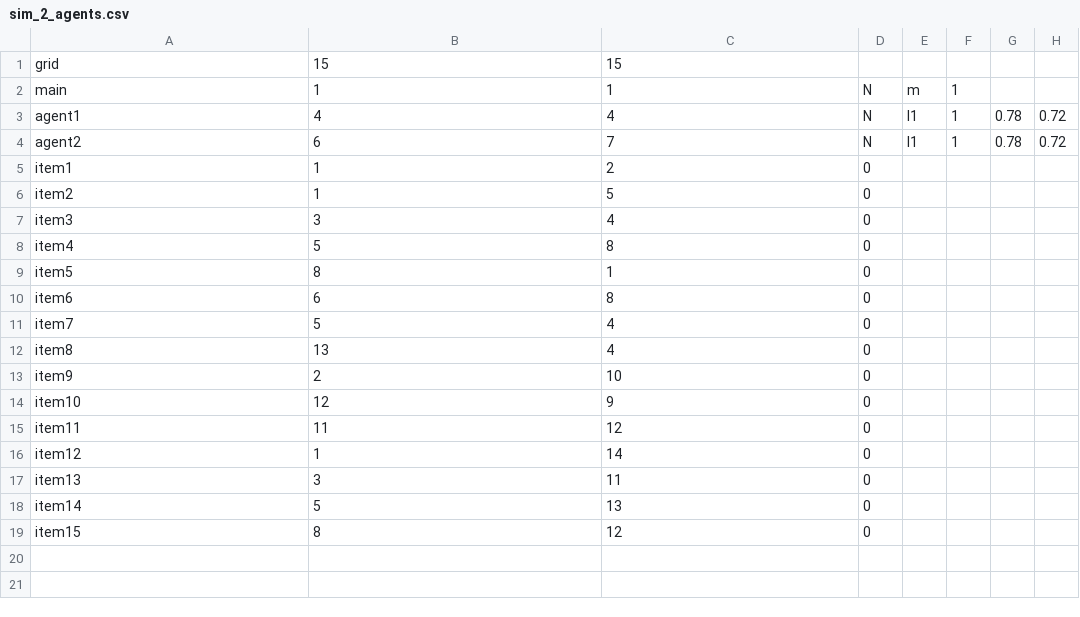
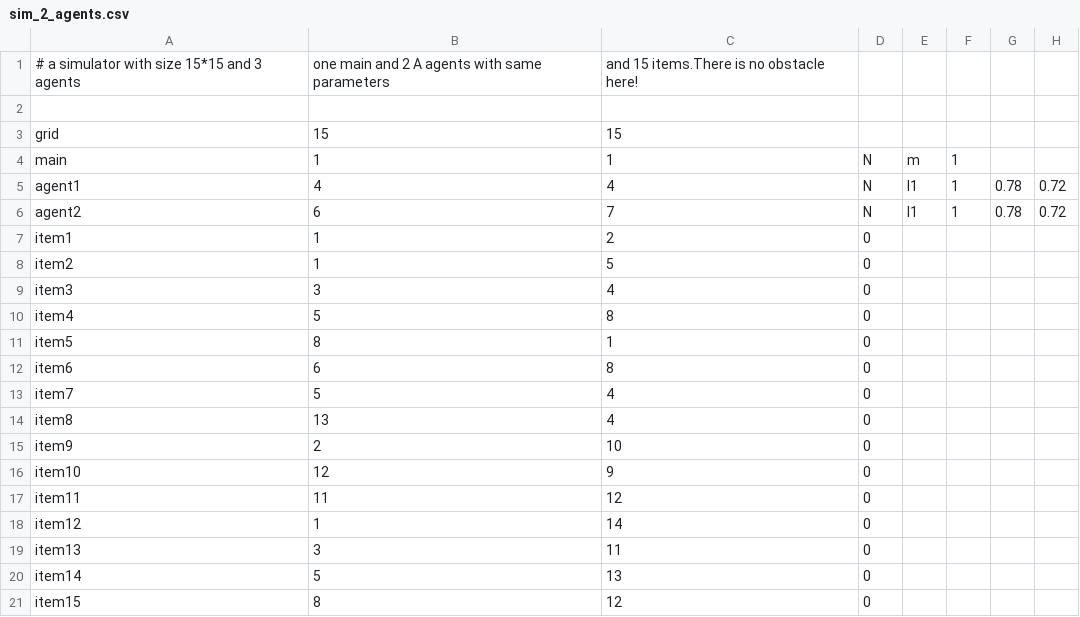
Before and after one commit to Tarbah/MultiAgents, a CSV file: Test Files/sim_2_agents.csv, drawn as a sheet; the diff names each change by its address in the sheet, - before the commit and + after, or states it on an @@ line.

```diff
--- a/Test Files/sim_2_agents.csv
+++ b/Test Files/sim_2_agents.csv
+row 1: # a simulator with size 15*15 and 3 agents | one main and 2 A agents with same parameters | and 15 items.There is no obstacle here!
+row 2: (empty)
```
Also changed, not shown: Test Files/sim2 - level.csv, 7 other files.
